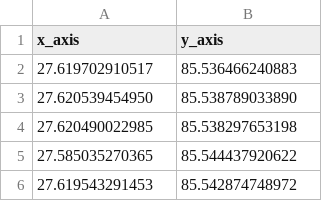
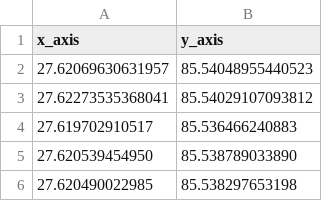
Before and after one commit to Lawan-Poudyal/sajilo-rent, a CSV file: algorithms_dataAnalysis/clusteredData_latlng.csv, drawn as a sheet; only a part is shown; the shorter side is filled out with more unchanged rows.

Commit message:
minor changes in clustered data

```diff
--- a/algorithms_dataAnalysis/clusteredData_latlng.csv
+++ b/algorithms_dataAnalysis/clusteredData_latlng.csv
@@ -1,2 +1,4 @@
 x_axis,y_axis
+27.62069630631957,85.54048955440523
+27.62273535368041,85.54029107093812
 27.619702910517,85.536466240883
```
